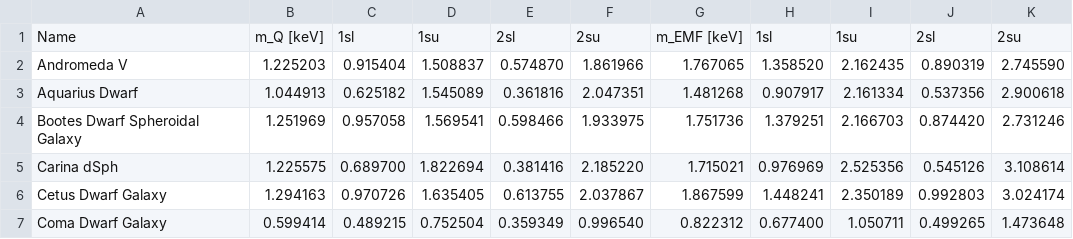
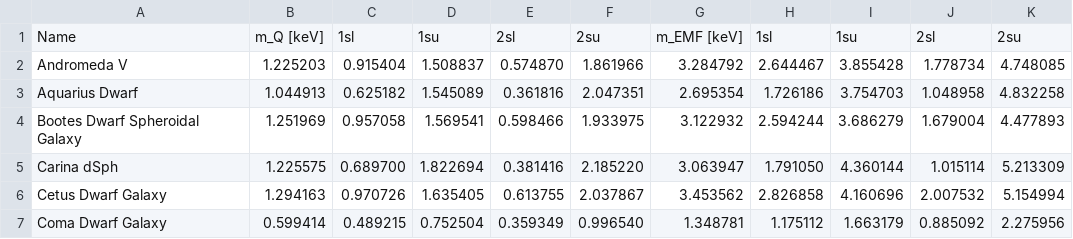
Before and after one commit to koreshk/Estimation-of-phase-space-density-in-dwarf-galaxies, a CSV file: Results/Bounds.csv, drawn as a sheet; only a part is shown; the diff covers the shown part only.

Commit message:
Update Bounds.csv

```diff
--- a/Results/Bounds.csv
+++ b/Results/Bounds.csv
@@ -1,7 +1,7 @@
 Name, m_Q [keV], 1sl, 1su, 2sl, 2su, m_EMF [keV], 1sl, 1su, 2sl, 2su
-Andromeda V, 1.225203, 0.915404, 1.508837, 0.574870, 1.861966, 1.767065, 1.358520, 2.162435, 0.890319, 2.745590
-Aquarius Dwarf, 1.044913, 0.625182, 1.545089, 0.361816, 2.047351, 1.481268, 0.907917, 2.161334, 0.537356, 2.900618
-Bootes Dwarf Spheroidal Galaxy, 1.251969, 0.957058, 1.569541, 0.598466, 1.933975, 1.751736, 1.379251, 2.166703, 0.874420, 2.731246
-Carina dSph, 1.225575, 0.689700, 1.822694, 0.381416, 2.185220, 1.715021, 0.976969, 2.525356, 0.545126, 3.108614
-Cetus Dwarf Galaxy, 1.294163, 0.970726, 1.635405, 0.613755, 2.037867, 1.867599, 1.448241, 2.350189, 0.992803, 3.024174
-Coma Dwarf Galaxy, 0.599414, 0.489215, 0.752504, 0.359349, 0.996540, 0.822312, 0.677400, 1.050711, 0.499265, 1.473648
+Andromeda V, 1.225203, 0.915404, 1.508837, 0.574870, 1.861966, 3.284792, 2.644467, 3.855428, 1.778734, 4.748085
+Aquarius Dwarf, 1.044913, 0.625182, 1.545089, 0.361816, 2.047351, 2.695354, 1.726186, 3.754703, 1.048958, 4.832258
+Bootes Dwarf Spheroidal Galaxy, 1.251969, 0.957058, 1.569541, 0.598466, 1.933975, 3.122932, 2.594244, 3.686279, 1.679004, 4.477893
+Carina dSph, 1.225575, 0.689700, 1.822694, 0.381416, 2.185220, 3.063947, 1.791050, 4.360144, 1.015114, 5.213309
+Cetus Dwarf Galaxy, 1.294163, 0.970726, 1.635405, 0.613755, 2.037867, 3.453562, 2.826858, 4.160696, 2.007532, 5.154994
+Coma Dwarf Galaxy, 0.599414, 0.489215, 0.752504, 0.359349, 0.996540, 1.348781, 1.175112, 1.663179, 0.885092, 2.275956
```
Also changed, not shown: 70 edited cells elsewhere in this file.
